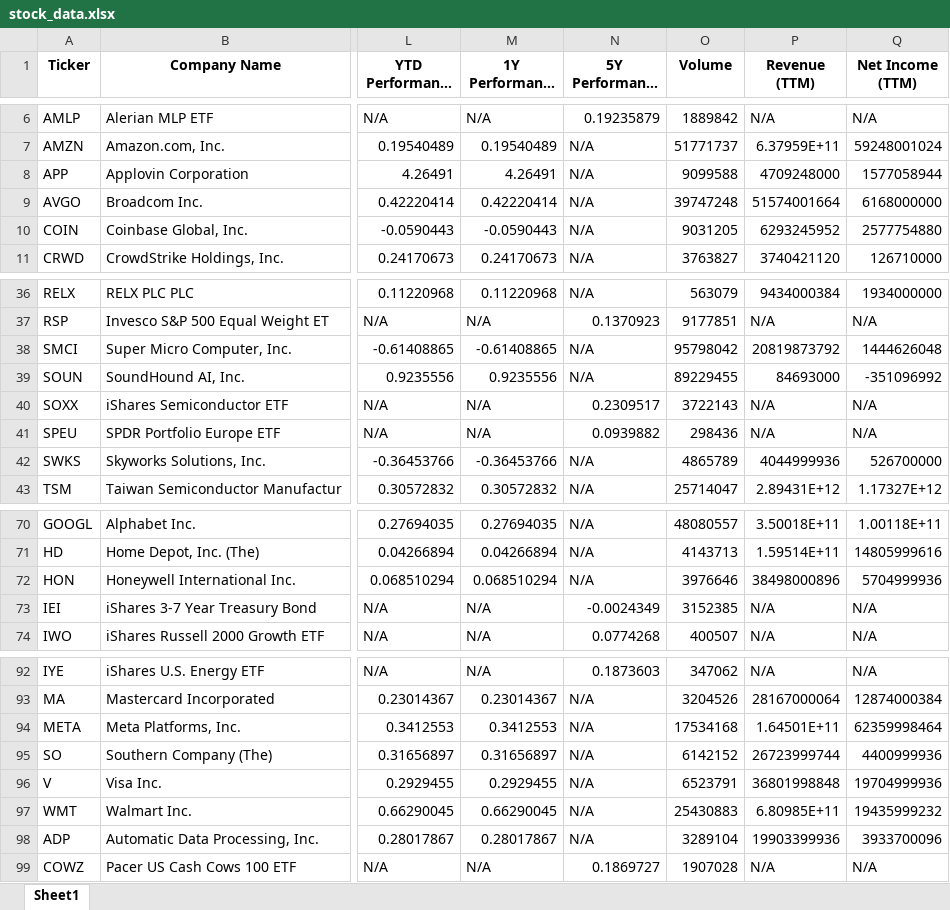
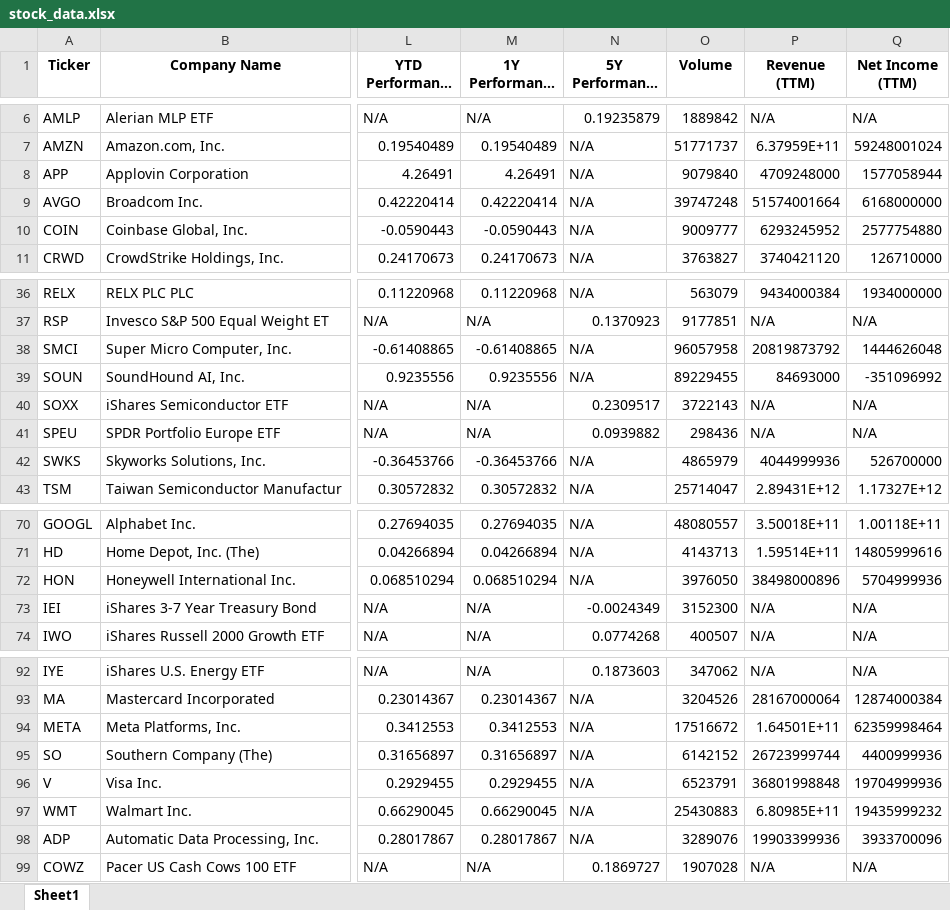
Before and after one commit to sierreed/portfolio-performance-data, an Excel workbook: stock_data.xlsx, sheet Sheet1, drawn as a sheet; only a part is shown, gaps mark what is left out; long unchanged cells end in …; values as stored, in another font and other column widths than the file's, no borders; the diff covers the shown part only; the diff names each change by its address in the sheet, - before the commit and + after, or states it on an @@ line.

Commit message:
Auto-update stock data

```diff
--- a/stock_data.xlsx (sheet Sheet1)
+++ b/stock_data.xlsx (sheet Sheet1)
-O8 (Volume): 9099588
+O8 (Volume): 9079840
-O10 (Volume): 9031205
+O10 (Volume): 9009777
-O38 (Volume): 95798042
+O38 (Volume): 96057958
-O42 (Volume): 4865789
+O42 (Volume): 4865979
-O72 (Volume): 3976646
+O72 (Volume): 3976050
-O73 (Volume): 3152385
+O73 (Volume): 3152300
-O94 (Volume): 17534168
+O94 (Volume): 17516672
-O98 (Volume): 3289104
+O98 (Volume): 3289076
```
Also changed, not shown: 7 edited cells elsewhere in this sheet.
